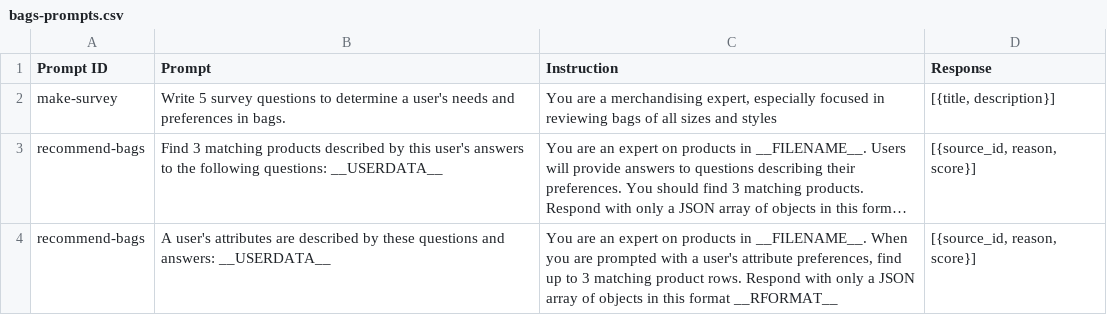
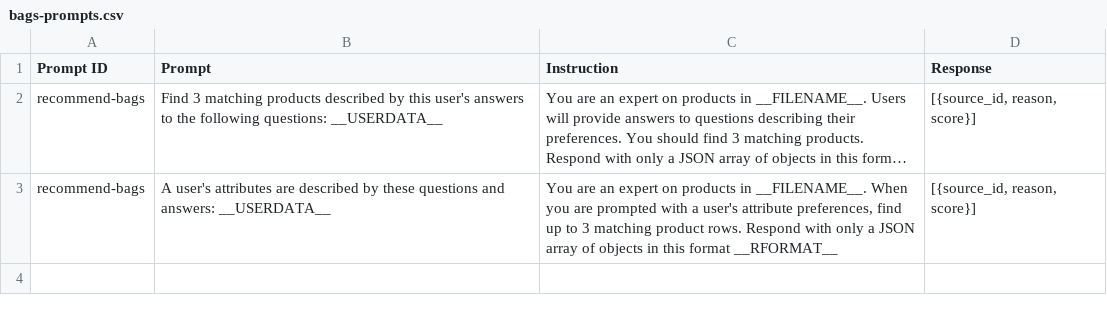
Before and after one commit to eliataylor/promptautomator, a CSV file: dataset/bags-prompts.csv, drawn as a sheet; long unchanged cells end in …; the diff names each change by its address in the sheet, - before the commit and + after, or states it on an @@ line.

```diff
--- a/dataset/bags-prompts.csv
+++ b/dataset/bags-prompts.csv
-row 2: make-survey | Write 5 survey questions to determine a user's needs and preferences in bags. | You are a merchandising expert, especially focused in reviewing bags of all sizes and styles | [{title, description}]
```
Also changed, not shown: 53 other files.
